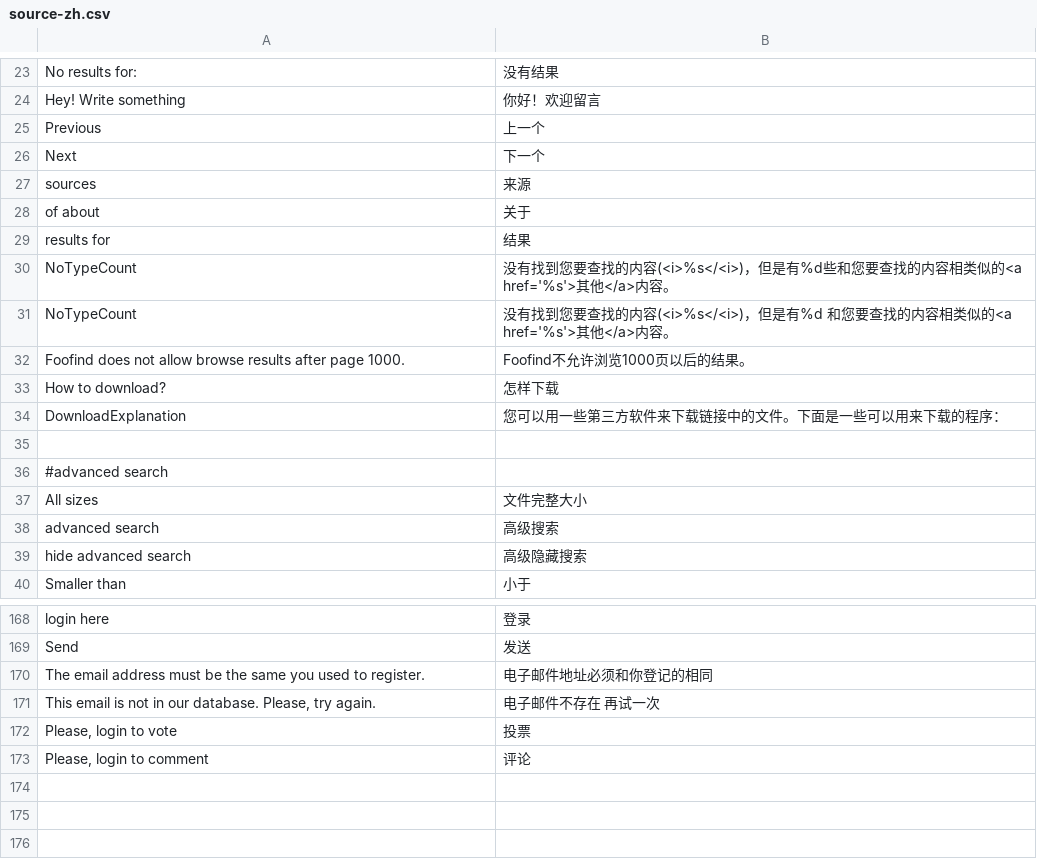
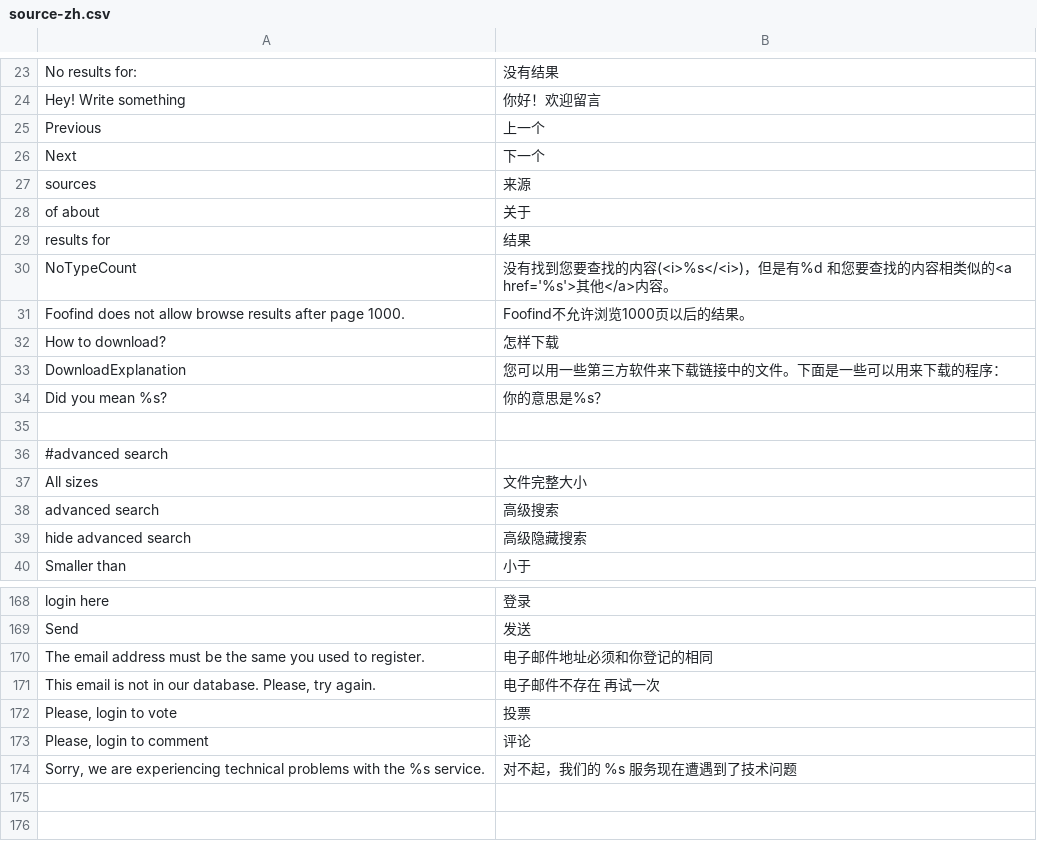
Before and after one commit to Weej1/foofind, a CSV file: application/lang/source-zh.csv, drawn as a sheet; only a part is shown, gaps mark what is left out.

```diff
--- a/application/lang/source-zh.csv
+++ b/application/lang/source-zh.csv
@@ -29,3 +29,2 @@
 "results for";"结果"
-"NoTypeCount";"没有找到您要查找的内容(<i>%s</<i>)，但是有%d些和您要查找的内容相类似的<a href='%s'>其他</a>内容。"
 "NoTypeCount";"没有找到您要查找的内容(<i>%s</<i>)，但是有%d 和您要查找的内容相类似的<a href='%s'>其他</a>内容。"
@@ -34,2 +33,3 @@
 "DownloadExplanation";"您可以用一些第三方软件来下载链接中的文件。下面是一些可以用来下载的程序："
+"Did you mean %s?";"你的意思是%s？"
 
@@ -173,3 +173,3 @@
 "Please, login to comment";"评论"
-
+"Sorry, we are experiencing technical problems with the %s service.";"对不起，我们的 %s 服务现在遭遇到了技术问题"
 
```
Also changed, not shown: 1 other file.
